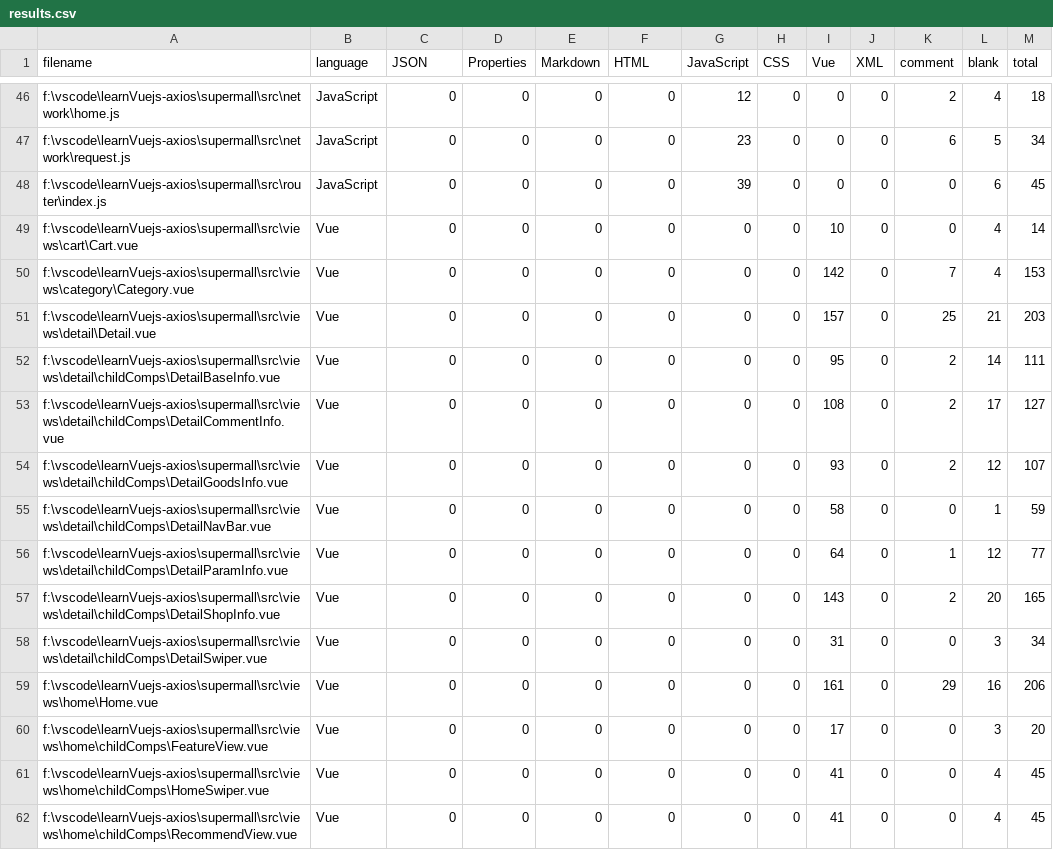
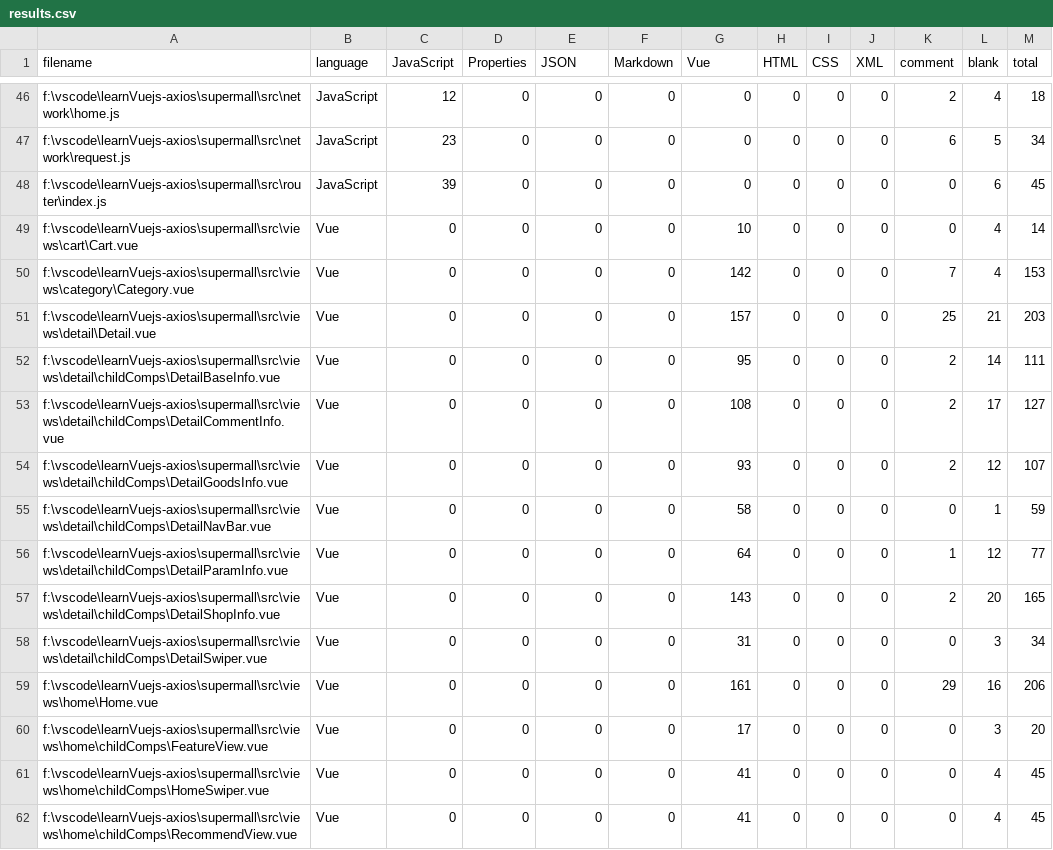
Before and after one commit to aoziao/shoppingStreet, a CSV file: .VSCodeCounter/results.csv, drawn as a sheet; only a part is shown, gaps mark what is left out; the diff covers the shown part only; the diff names each change by its address in the sheet, - before the commit and + after, or states it on an @@ line.

```diff
--- a/.VSCodeCounter/results.csv
+++ b/.VSCodeCounter/results.csv
-C1: JSON
+C1: JavaScript
-E1: Markdown
+E1: JSON
-F1: HTML
+F1: Markdown
-G1: JavaScript
+G1: Vue
-H1: CSS
+H1: HTML
-I1: Vue
+I1: CSS
-C46 (JavaScript): 0
+C46 (JavaScript): 12
-G46 (Vue): 12
+G46 (Vue): 0
-C47 (JavaScript): 0
+C47 (JavaScript): 23
-G47 (Vue): 23
+G47 (Vue): 0
-C48 (JavaScript): 0
+C48 (JavaScript): 39
-G48 (Vue): 39
+G48 (Vue): 0
-G49 (Vue): 0
+G49 (Vue): 10
-I49 (CSS): 10
+I49 (CSS): 0
-G50 (Vue): 0
+G50 (Vue): 142
-I50 (CSS): 142
+I50 (CSS): 0
-G51 (Vue): 0
+G51 (Vue): 157
-I51 (CSS): 157
+I51 (CSS): 0
-G52 (Vue): 0
+G52 (Vue): 95
-I52 (CSS): 95
+I52 (CSS): 0
-G53 (Vue): 0
+G53 (Vue): 108
-I53 (CSS): 108
+I53 (CSS): 0
-G54 (Vue): 0
+G54 (Vue): 93
-I54 (CSS): 93
+I54 (CSS): 0
-G55 (Vue): 0
+G55 (Vue): 58
-I55 (CSS): 58
+I55 (CSS): 0
-G56 (Vue): 0
+G56 (Vue): 64
-I56 (CSS): 64
+I56 (CSS): 0
-G57 (Vue): 0
+G57 (Vue): 143
-I57 (CSS): 143
+I57 (CSS): 0
-G58 (Vue): 0
+G58 (Vue): 31
-I58 (CSS): 31
+I58 (CSS): 0
-G59 (Vue): 0
+G59 (Vue): 161
-I59 (CSS): 161
+I59 (CSS): 0
-G60 (Vue): 0
+G60 (Vue): 17
-I60 (CSS): 17
+I60 (CSS): 0
-G61:G62 (Vue): 0
+G61:G62 (Vue): 41
-I61:I62 (CSS): 41
+I61:I62 (CSS): 0
```
Also changed, not shown: 58 edited cells elsewhere in this file, 14 other files.
